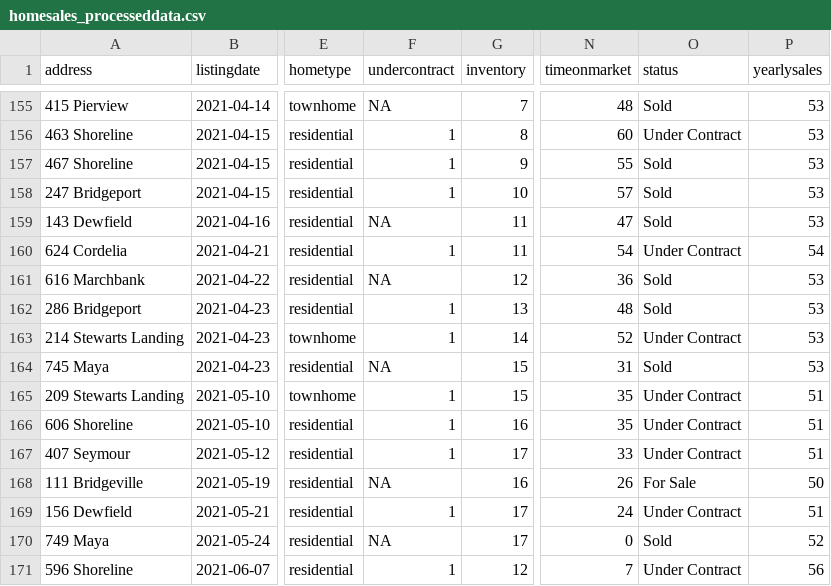
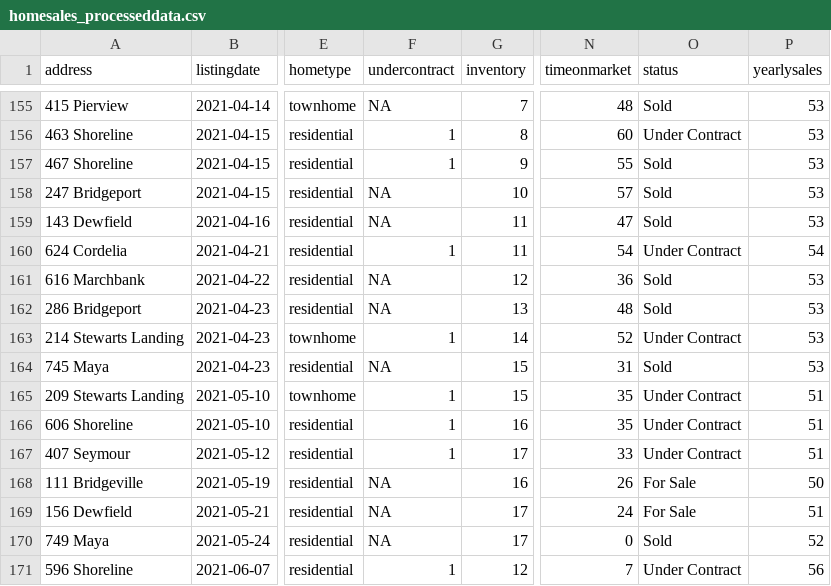
Before and after one commit to robhanssen/glenlake-homesales-old, a CSV file: data/homesales_processeddata.csv, drawn as a sheet; only a part is shown, gaps mark what is left out; the diff names each change by its address in the sheet, - before the commit and + after, or states it on an @@ line.

```diff
--- a/data/homesales_processeddata.csv
+++ b/data/homesales_processeddata.csv
-F158 (undercontract): 1
+F158 (undercontract): NA
-F162 (undercontract): 1
+F162 (undercontract): NA
-F169 (undercontract): 1
+F169 (undercontract): NA
-O169 (status): Under Contract
+O169 (status): For Sale
```
Also changed, not shown: data/listing-overview-by-year.csv, data/median-time-on-market.csv, 19 other files.
